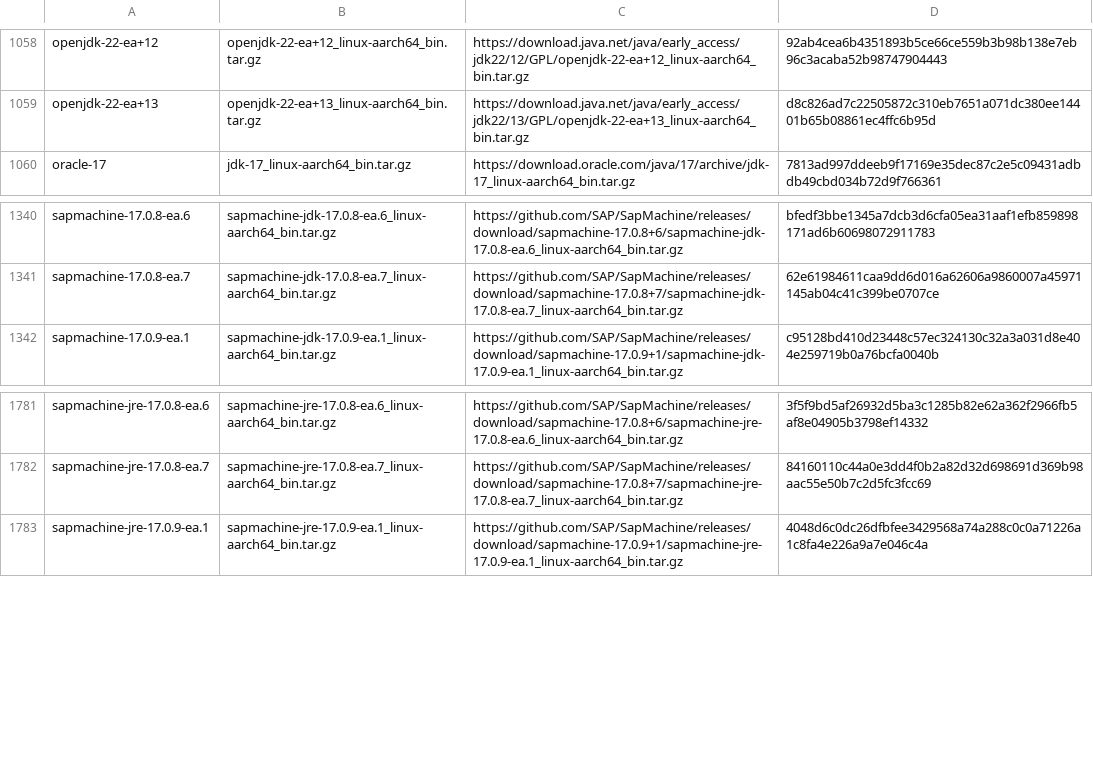
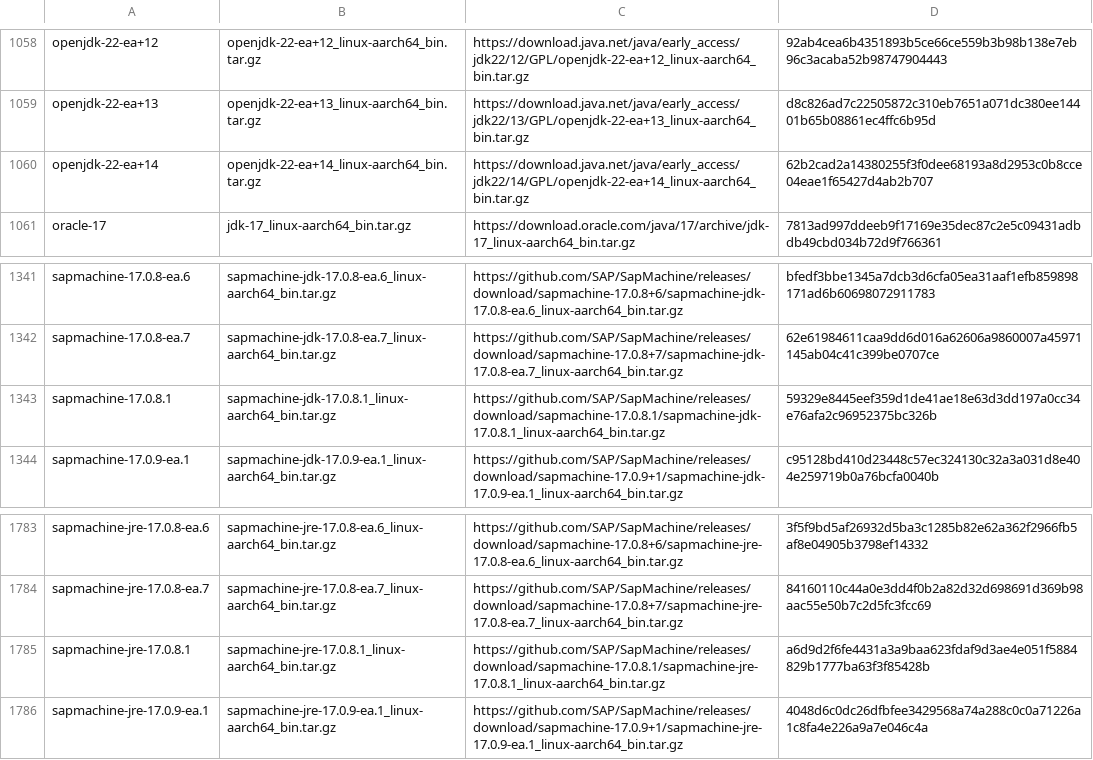
Before and after one commit to mise-plugins/rtx-java, a TSV file: data/jdk-linux-aarch64-all.tsv, drawn as a sheet; only a part is shown, gaps mark what is left out.

```diff
--- a/data/jdk-linux-aarch64-all.tsv
+++ b/data/jdk-linux-aarch64-all.tsv
@@ -1059,2 +1059,3 @@ openjdk-22-ea+12	openjdk-22-ea+12_linux-aarch64_bin.tar.gz	https://download.java
 openjdk-22-ea+13	openjdk-22-ea+13_linux-aarch64_bin.tar.gz	https://download.java.net/java/early_access/jdk22/13/GPL/openjdk-22-ea+13_linux-aarch64_bin.tar.gz	d8c826ad7c22505872c310eb7651a071dc380ee14401b65b08861ec4ffc6b95d
+openjdk-22-ea+14	openjdk-22-ea+14_linux-aarch64_bin.tar.gz	https://download.java.net/java/early_access/jdk22/14/GPL/openjdk-22-ea+14_linux-aarch64_bin.tar.gz	62b2cad2a14380255f3f0dee68193a8d2953c0b8cce04eae1f65427d4ab2b707
 oracle-17	jdk-17_linux-aarch64_bin.tar.gz	https://download.oracle.com/java/17/archive/jdk-17_linux-aarch64_bin.tar.gz	7813ad997ddeeb9f17169e35dec87c2e5c09431adbdb49cbd034b72d9f766361
@@ -1341,2 +1342,3 @@ sapmachine-17.0.8-ea.6	sapmachine-jdk-17.0.8-ea.6_linux-aarch64_bin.tar.gz	https
 sapmachine-17.0.8-ea.7	sapmachine-jdk-17.0.8-ea.7_linux-aarch64_bin.tar.gz	https://github.com/SAP/SapMachine/releases/download/sapmachine-17.0.8+7/sapmachine-jdk-17.0.8-ea.7_linux-aarch64_bin.tar.gz	62e61984611caa9dd6d016a62606a9860007a45971145ab04c41c399be0707ce
+sapmachine-17.0.8.1	sapmachine-jdk-17.0.8.1_linux-aarch64_bin.tar.gz	https://github.com/SAP/SapMachine/releases/download/sapmachine-17.0.8.1/sapmachine-jdk-17.0.8.1_linux-aarch64_bin.tar.gz	59329e8445eef359d1de41ae18e63d3dd197a0cc34e76afa2c96952375bc326b
 sapmachine-17.0.9-ea.1	sapmachine-jdk-17.0.9-ea.1_linux-aarch64_bin.tar.gz	https://github.com/SAP/SapMachine/releases/download/sapmachine-17.0.9+1/sapmachine-jdk-17.0.9-ea.1_linux-aarch64_bin.tar.gz	c95128bd410d23448c57ec324130c32a3a031d8e404e259719b0a76bcfa0040b
@@ -1782,2 +1784,3 @@ sapmachine-jre-17.0.8-ea.6	sapmachine-jre-17.0.8-ea.6_linux-aarch64_bin.tar.gz	h
 sapmachine-jre-17.0.8-ea.7	sapmachine-jre-17.0.8-ea.7_linux-aarch64_bin.tar.gz	https://github.com/SAP/SapMachine/releases/download/sapmachine-17.0.8+7/sapmachine-jre-17.0.8-ea.7_linux-aarch64_bin.tar.gz	84160110c44a0e3dd4f0b2a82d32d698691d369b98aac55e50b7c2d5fc3fcc69
+sapmachine-jre-17.0.8.1	sapmachine-jre-17.0.8.1_linux-aarch64_bin.tar.gz	https://github.com/SAP/SapMachine/releases/download/sapmachine-17.0.8.1/sapmachine-jre-17.0.8.1_linux-aarch64_bin.tar.gz	a6d9d2f6fe4431a3a9baa623fdaf9d3ae4e051f5884829b1777ba63f3f85428b
 sapmachine-jre-17.0.9-ea.1	sapmachine-jre-17.0.9-ea.1_linux-aarch64_bin.tar.gz	https://github.com/SAP/SapMachine/releases/download/sapmachine-17.0.9+1/sapmachine-jre-17.0.9-ea.1_linux-aarch64_bin.tar.gz	4048d6c0dc26dfbfee3429568a74a288c0c0a71226a1c8fa4e226a9a7e046c4a
```
Also changed, not shown: data/jdk-linux-aarch64-ga.tsv, data/jdk-linux-aarch64.tsv, 14 other files.
